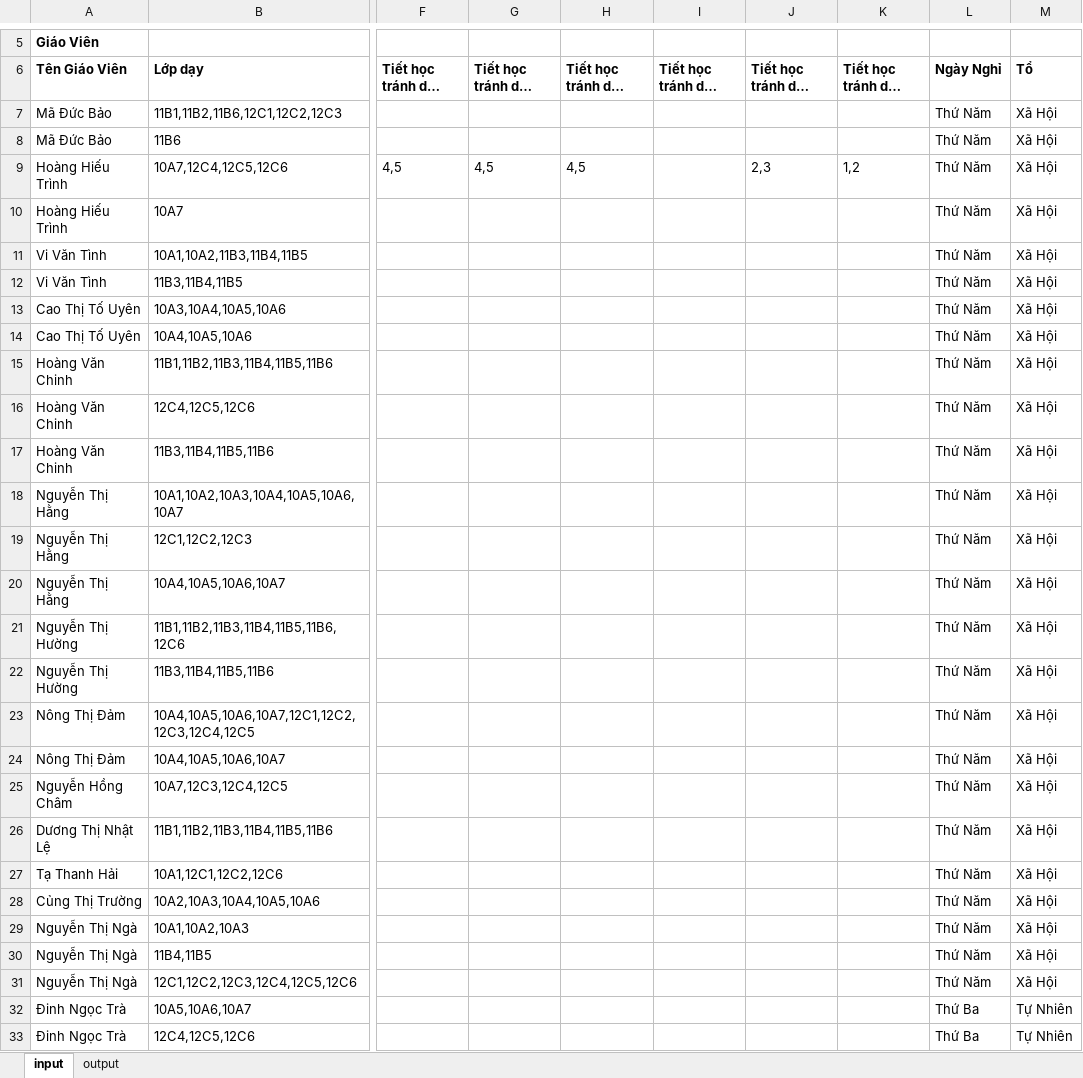
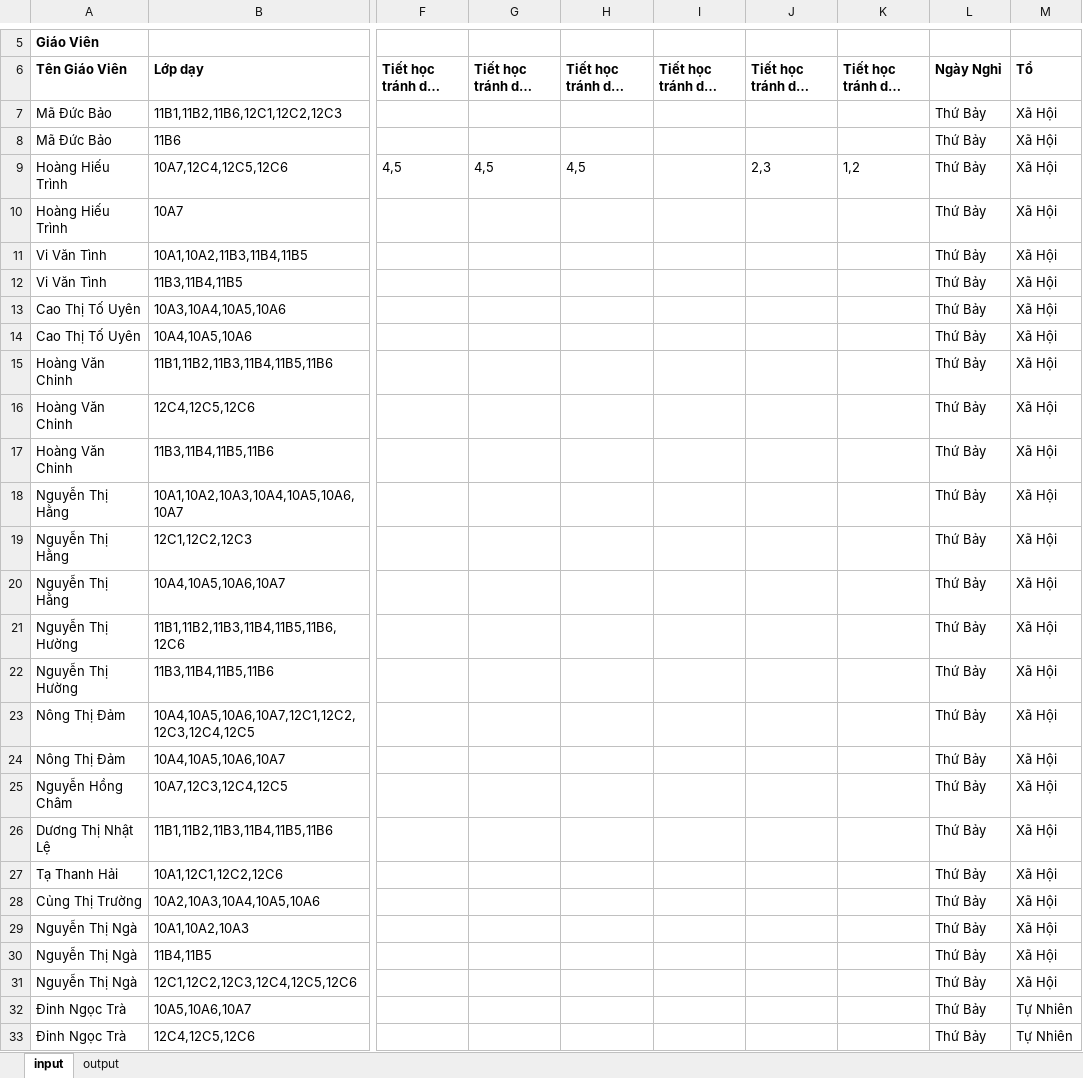
Before and after one commit to cmpedz/ScheduleLessonsProject_THPT_DONG_VAN, an Excel workbook: src/excel_resources/excel_data.xlsx, sheet input, drawn as a sheet; only a part is shown, gaps mark what is left out; long unchanged cells end in …; values as stored, in another font and other column widths than the file's, no borders; the diff covers the shown part only; the diff names each change by its address in the sheet, - before the commit and + after, or states it on an @@ line.

```diff
--- a/src/excel_resources/excel_data.xlsx (sheet input)
+++ b/src/excel_resources/excel_data.xlsx (sheet input)
-L7:L31 (Ngày Nghỉ): Thứ Năm
+L7:L31 (Ngày Nghỉ): Thứ Bảy
-L32:L33 (Ngày Nghỉ): Thứ Ba
+L32:L33 (Ngày Nghỉ): Thứ Bảy
```
Also changed, not shown: 42 edited cells elsewhere in this sheet, sheet output, bin/excel_resources/excel_data.xlsx, 20 other files.
